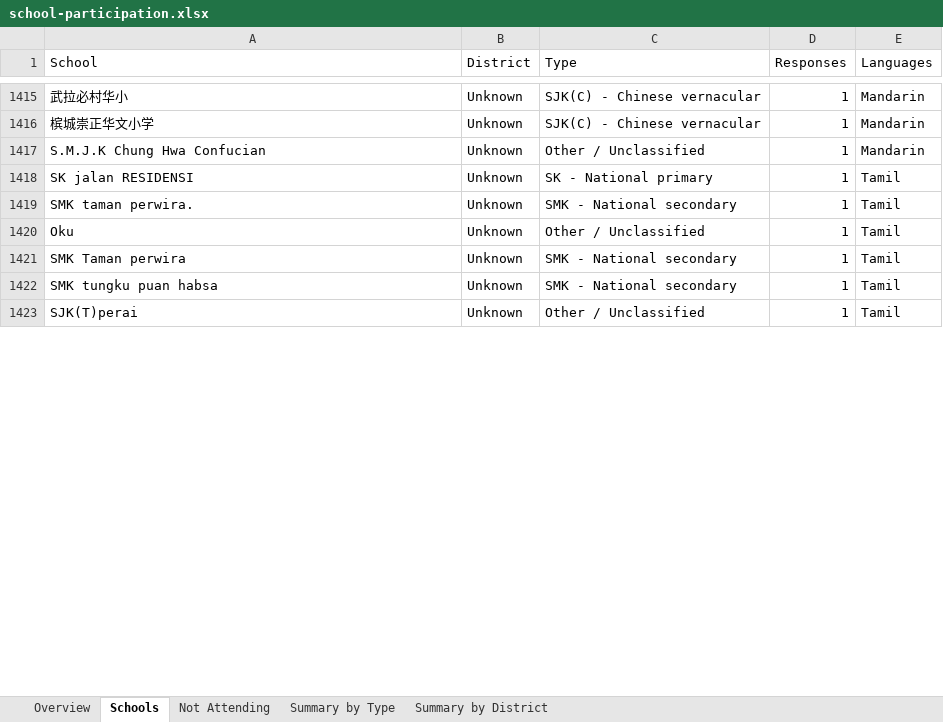
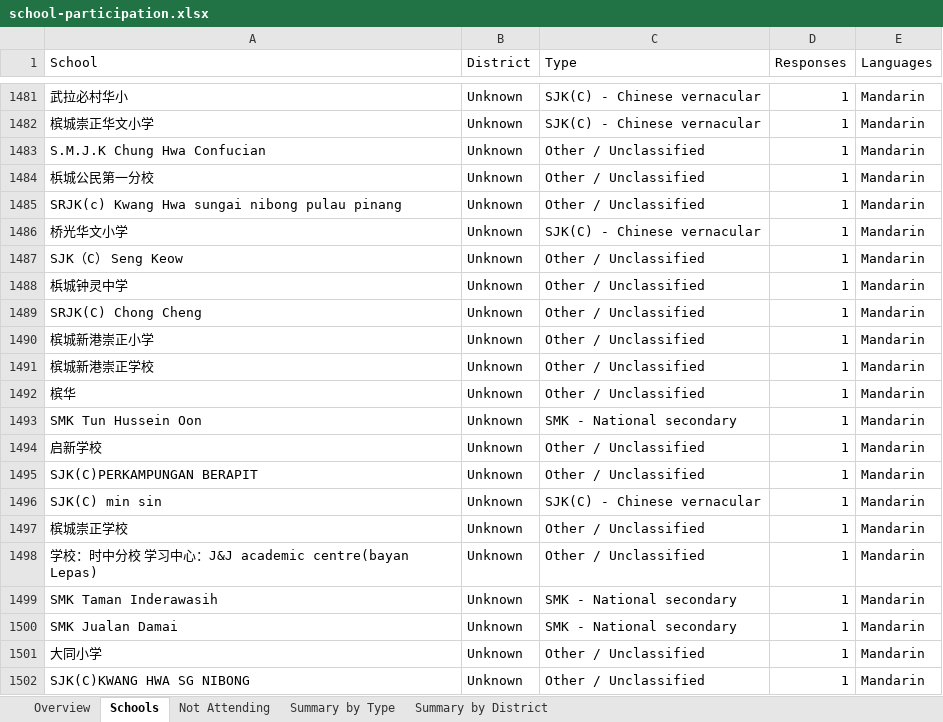
Before and after one commit to stumac2/Child-Friendly-Cities, an Excel workbook: docs/school-participation.xlsx, sheet Schools, drawn as a sheet; only a part is shown, gaps mark what is left out; the shorter side is filled out with more unchanged rows; values as stored, in another font and other column widths than the file's, no borders; the diff covers the shown part only; the diff names each change by its address in the sheet, - before the commit and + after, or states it on an @@ line.

```diff
--- a/docs/school-participation.xlsx (sheet Schools)
+++ b/docs/school-participation.xlsx (sheet Schools)
+row 1484: 梹城公民第一分校 | Unknown | Other / Unclassified | 1 | Mandarin
+row 1485: SRJK(c) Kwang Hwa sungai nibong pulau pinang | Unknown | Other / Unclassified | 1 | Mandarin
+row 1486: 桥光华文小学 | Unknown | SJK(C) - Chinese vernacular | 1 | Mandarin
+row 1487: SJK（C） Seng Keow | Unknown | Other / Unclassified | 1 | Mandarin
+row 1488: 梹城钟灵中学 | Unknown | Other / Unclassified | 1 | Mandarin
+row 1489: SRJK(C) Chong Cheng | Unknown | Other / Unclassified | 1 | Mandarin
+row 1490: 槟城新港崇正小学 | Unknown | Other / Unclassified | 1 | Mandarin
+row 1491: 槟城新港崇正学校 | Unknown | Other / Unclassified | 1 | Mandarin
+row 1492: 槟华 | Unknown | Other / Unclassified | 1 | Mandarin
+row 1493: SMK Tun Hussein Oon | Unknown | SMK - National secondary | 1 | Mandarin
+row 1494: 启新学校 | Unknown | Other / Unclassified | 1 | Mandarin
+row 1495: SJK(C)PERKAMPUNGAN BERAPIT | Unknown | Other / Unclassified | 1 | Mandarin
+row 1496: SJK(C) min sin | Unknown | SJK(C) - Chinese vernacular | 1 | Mandarin
+row 1497: 槟城崇正学校 | Unknown | Other / Unclassified | 1 | Mandarin
+row 1498: 学校：时中分校 学习中心：J&J academic centre(bayan Lepas) | Unknown | Other / Unclassified | 1 | Mandarin
+row 1499: SMK Taman Inderawasih | Unknown | SMK - National secondary | 1 | Mandarin
@@ row 1139 moved to row 1500: SMK Jualan Damai @@
+row 1501: 大同小学 | Unknown | Other / Unclassified | 1 | Mandarin
+row 1502: SJK(C)KWANG HWA SG NIBONG | Unknown | Other / Unclassified | 1 | Mandarin
```
Also changed, not shown: 115 added rows, 33 removed rows, 8 moved rows and 10 edited cells elsewhere in this sheet, sheet Summary by Type, sheet Overview, sheet Summary by District.
